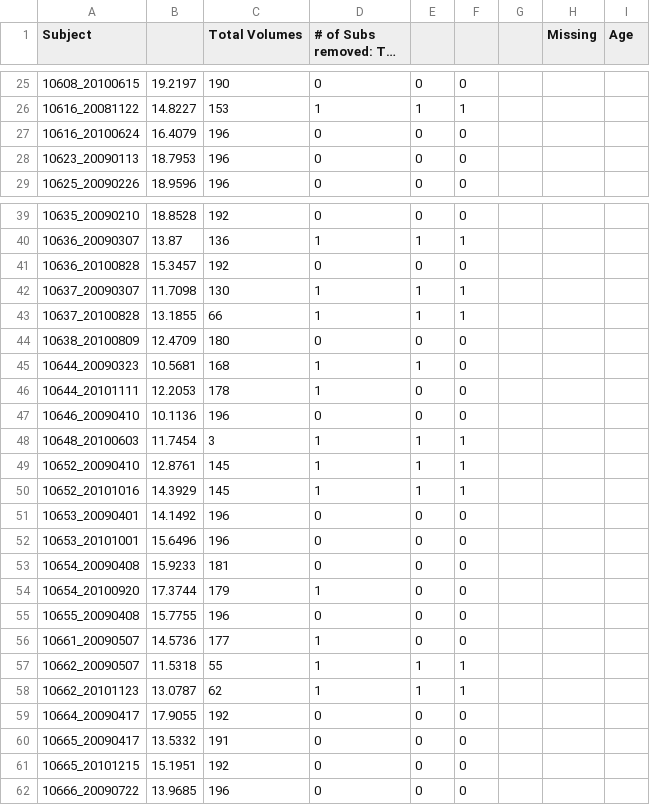
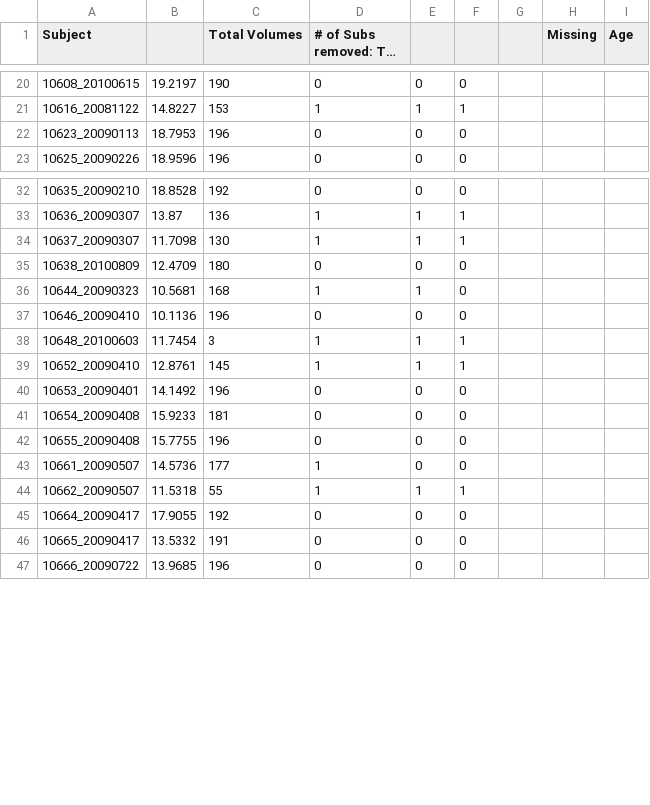
Before and after one commit to bart-larsen/restPreproc, a CSV file: txt/rest_subs_ages_motion(11_2013).csv, drawn as a sheet; only a part is shown, gaps mark what is left out; long unchanged cells end in …; removed rows and columns are numbered as before the commit, all else as after; the diff covers the shown part only; the diff names each change by its address in the sheet, - before the commit and + after, or states it on an @@ line.

Commit message:
Update rest_subs_ages_motion(11_2013).csv

```diff
--- a/txt/rest_subs_ages_motion(11_2013).csv
+++ b/txt/rest_subs_ages_motion(11_2013).csv
-row 27: 10616_20100624 | 16.4079 | 196 | 0 | 0 | 0
-row 41: 10636_20100828 | 15.3457 | 192 | 0 | 0 | 0
-row 43: 10637_20100828 | 13.1855 | 66 | 1 | 1 | 1
-row 46: 10644_20101111 | 12.2053 | 178 | 1 | 0 | 0
-row 50: 10652_20101016 | 14.3929 | 145 | 1 | 1 | 1
-row 52: 10653_20101001 | 15.6496 | 196 | 0 | 0 | 0
-row 54: 10654_20100920 | 17.3744 | 179 | 1 | 0 | 0
-row 58: 10662_20101123 | 13.0787 | 62 | 1 | 1 | 1
-row 61: 10665_20101215 | 15.1951 | 192 | 0 | 0 | 0
```
Also changed, not shown: 1 added row and 16 removed rows elsewhere in this file.
